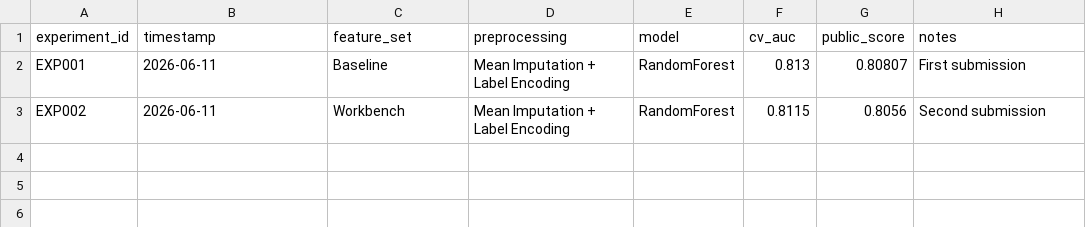
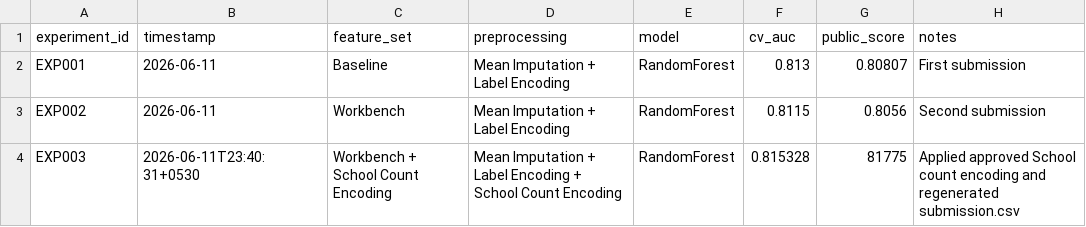
Before and after one commit to koushik0004/omnicampus-competition, a CSV file: experiments.csv, drawn as a sheet; the diff names each change by its address in the sheet, - before the commit and + after, or states it on an @@ line.

Commit message:
execution | Phase 4: improve preprocessing first | feature update in workbench.ipynb file

```diff
--- a/experiments.csv
+++ b/experiments.csv
+row 4: EXP003 | 2026-06-11T23:40:31+0530 | Workbench + School Count Encoding | Mean Imputation + Label Encoding + School Count Encoding | RandomForest | 0.815328 | 81775 | Applied approved School count encoding and regenerated submission.csv
```
Also changed, not shown: submission.csv, 3 other files.
